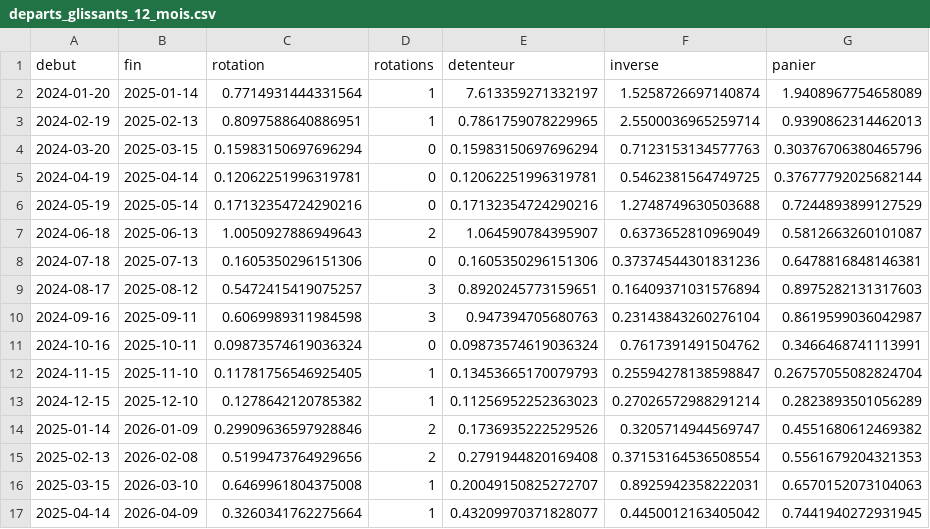
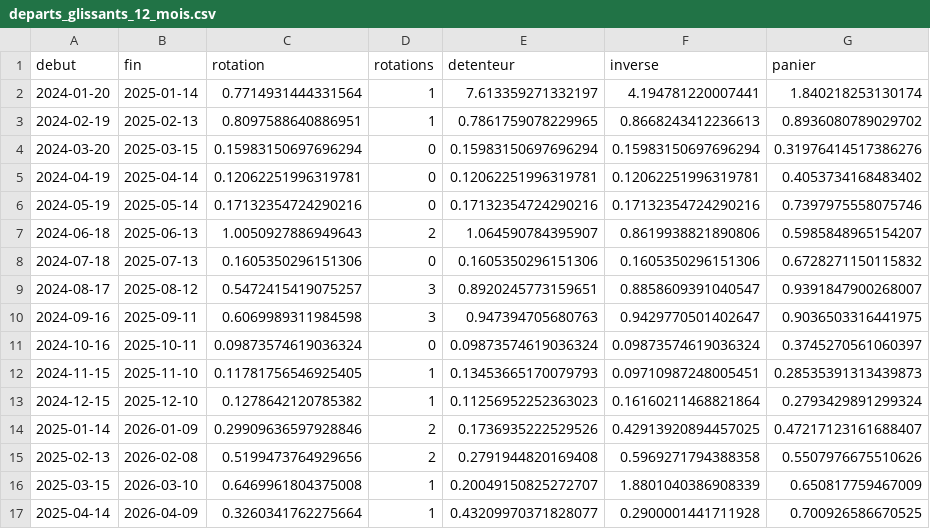
Before and after one commit to Alclimawebsite/test, a CSV file: reports/memecoins/departs_glissants_12_mois.csv, drawn as a sheet; only a part is shown; the diff covers the shown part only.

```diff
--- a/reports/memecoins/departs_glissants_12_mois.csv
+++ b/reports/memecoins/departs_glissants_12_mois.csv
@@ -1,17 +1,17 @@
 debut,fin,rotation,rotations,detenteur,inverse,panier
-2024-01-20,2025-01-14,0.7714931444331564,1,7.613359271332197,1.5258726697140874,1.9408967754658089
-2024-02-19,2025-02-13,0.8097588640886951,1,0.7861759078229965,2.5500036965259714,0.9390862314462013
-2024-03-20,2025-03-15,0.15983150697696294,0,0.15983150697696294,0.7123153134577763,0.30376706380465796
-2024-04-19,2025-04-14,0.12062251996319781,0,0.12062251996319781,0.5462381564749725,0.37677792025682144
-2024-05-19,2025-05-14,0.17132354724290216,0,0.17132354724290216,1.2748749630503688,0.7244893899127529
-2024-06-18,2025-06-13,1.0050927886949643,2,1.064590784395907,0.6373652810969049,0.5812663260101087
-2024-07-18,2025-07-13,0.1605350296151306,0,0.1605350296151306,0.37374544301831236,0.6478816848146381
-2024-08-17,2025-08-12,0.5472415419075257,3,0.8920245773159651,0.16409371031576894,0.8975282131317603
-2024-09-16,2025-09-11,0.6069989311984598,3,0.947394705680763,0.23143843260276104,0.8619599036042987
-2024-10-16,2025-10-11,0.09873574619036324,0,0.09873574619036324,0.7617391491504762,0.3466468741113991
-2024-11-15,2025-11-10,0.11781756546925405,1,0.13453665170079793,0.25594278138598847,0.26757055082824704
-2024-12-15,2025-12-10,0.1278642120785382,1,0.11256952252363023,0.27026572988291214,0.2823893501056289
-2025-01-14,2026-01-09,0.29909636597928846,2,0.1736935222529526,0.3205714944569747,0.4551680612469382
-2025-02-13,2026-02-08,0.5199473764929656,2,0.2791944820169408,0.37153164536508554,0.5561679204321353
-2025-03-15,2026-03-10,0.6469961804375008,1,0.20049150825272707,0.8925942358222031,0.6570152073104063
-2025-04-14,2026-04-09,0.3260341762275664,1,0.43209970371828077,0.4450012163405042,0.7441940272931945
+2024-01-20,2025-01-14,0.7714931444331564,1,7.613359271332197,4.194781220007441,1.840218253130174
+2024-02-19,2025-02-13,0.8097588640886951,1,0.7861759078229965,0.8668243412236613,0.8936080789029702
+2024-03-20,2025-03-15,0.15983150697696294,0,0.15983150697696294,0.15983150697696294,0.31976414517386276
+2024-04-19,2025-04-14,0.12062251996319781,0,0.12062251996319781,0.12062251996319781,0.4053734168483402
+2024-05-19,2025-05-14,0.17132354724290216,0,0.17132354724290216,0.17132354724290216,0.7397975558075746
+2024-06-18,2025-06-13,1.0050927886949643,2,1.064590784395907,0.8619938821890806,0.5985848965154207
+2024-07-18,2025-07-13,0.1605350296151306,0,0.1605350296151306,0.1605350296151306,0.6728271150115832
+2024-08-17,2025-08-12,0.5472415419075257,3,0.8920245773159651,0.8858609391040547,0.9391847900268007
+2024-09-16,2025-09-11,0.6069989311984598,3,0.947394705680763,0.9429770501402647,0.9036503316441975
+2024-10-16,2025-10-11,0.09873574619036324,0,0.09873574619036324,0.09873574619036324,0.3745270561060397
+2024-11-15,2025-11-10,0.11781756546925405,1,0.13453665170079793,0.09710987248005451,0.28535391313439873
+2024-12-15,2025-12-10,0.1278642120785382,1,0.11256952252363023,0.16160211468821864,0.2793429891299324
+2025-01-14,2026-01-09,0.29909636597928846,2,0.1736935222529526,0.42913920894457025,0.47217123161688407
+2025-02-13,2026-02-08,0.5199473764929656,2,0.2791944820169408,0.5969271794388358,0.5507976675510626
+2025-03-15,2026-03-10,0.6469961804375008,1,0.20049150825272707,1.8801040386908339,0.650817759467009
+2025-04-14,2026-04-09,0.3260341762275664,1,0.43209970371828077,0.2900001441711928,0.700926586670525
```
Also changed, not shown: 13 edited cells elsewhere in this file, reports/memecoins/etats_A_B.csv, reports/memecoins/ic_retour_moyenne.csv, 10 other files.
